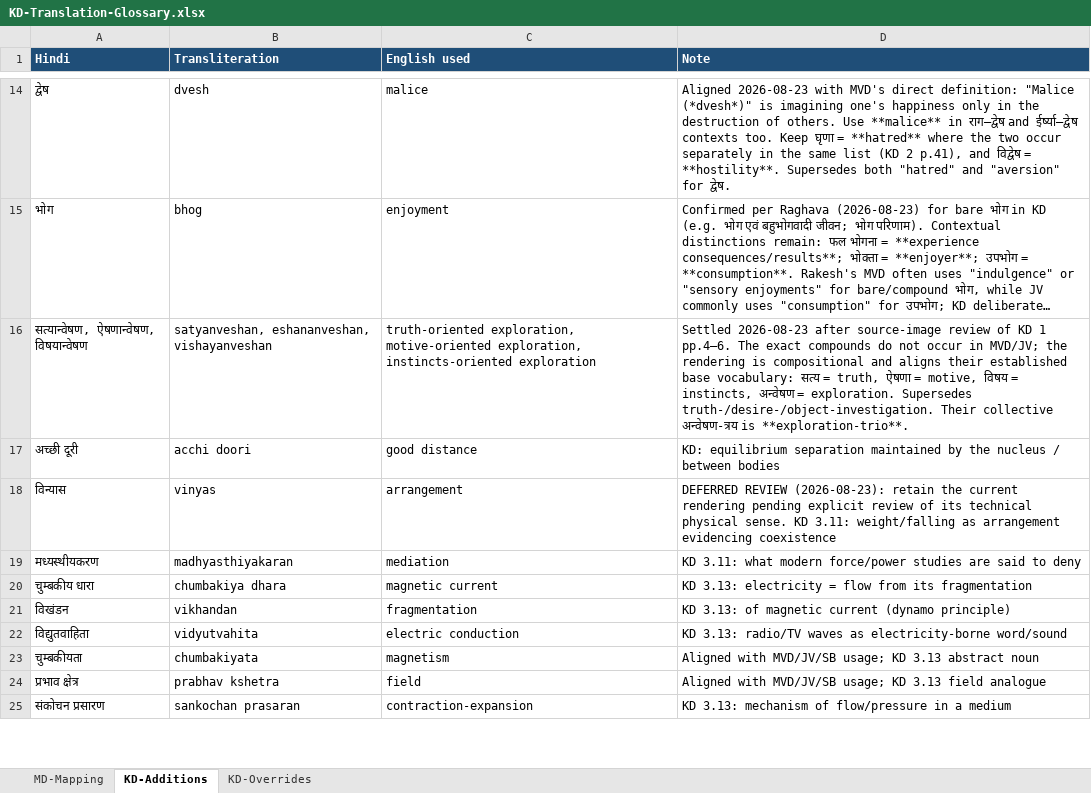
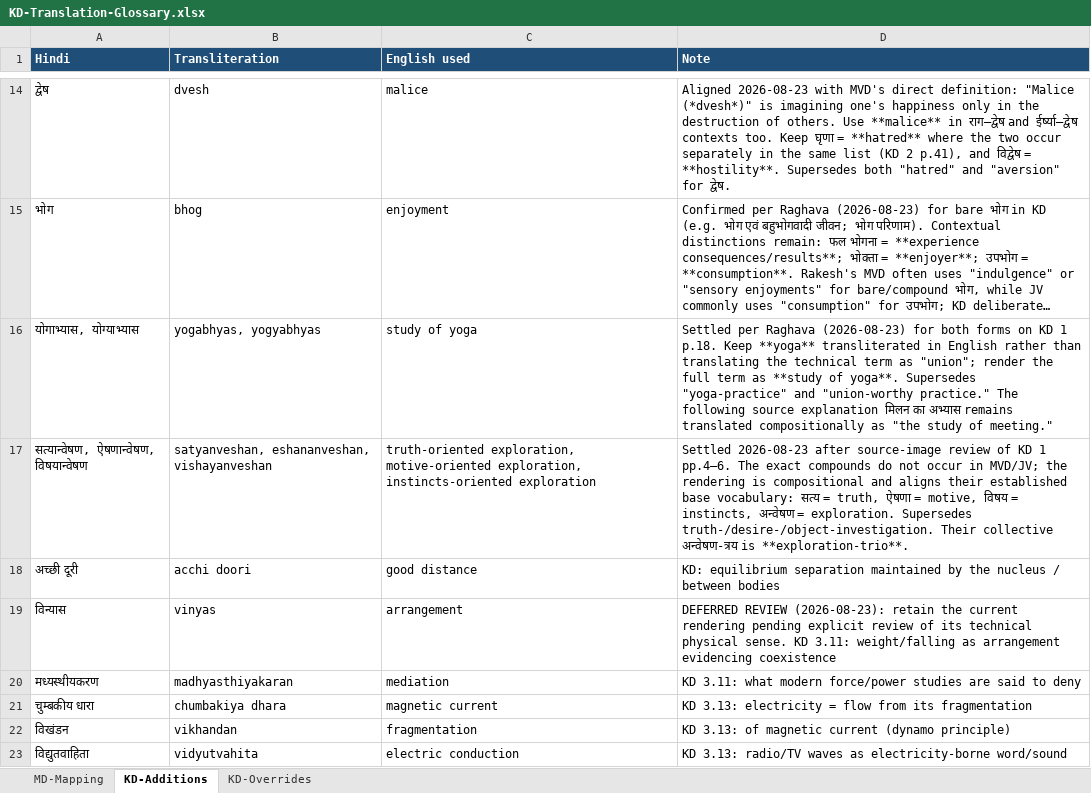
Before and after one commit to raghavamohan/AnalyticMadhyasthDarshan, an Excel workbook: References/Madhyasth-Darshan/KD-Karm-Darshan-English/KD-Translation-Glossary.xlsx, sheet KD-Additions, drawn as a sheet; only a part is shown, gaps mark what is left out; the shorter side is filled out with more unchanged rows; long unchanged cells end in …; values as stored, in another font and other column widths than the file's, no borders; the diff covers the shown part only; the diff names each change by its address in the sheet, - before the commit and + after, or states it on an @@ line.

Commit message:
Complete KD translation readability pass

```diff
--- a/References/Madhyasth-Darshan/KD-Karm-Darshan-English/KD-Translation-Glossary.xlsx (sheet KD-Additions)
+++ b/References/Madhyasth-Darshan/KD-Karm-Darshan-English/KD-Translation-Glossary.xlsx (sheet KD-Additions)
+row 16: योगाभ्यास, योग्याभ्यास | yogabhyas, yogyabhyas | study of yoga | Settled per Raghava (2026-08-23) for both forms on KD 1 p.18. Keep **yoga** transliterated in English rather than translating the technical term as "union"; render the full term as **study of yoga**. Supersedes "yoga-practice" and "union-worthy practice." The following source explanation मिलन का अभ्यास remains translated compositionally as "the study of meeting."
```
Also changed, not shown: 1 edited cell elsewhere in this sheet, 10 other files.
